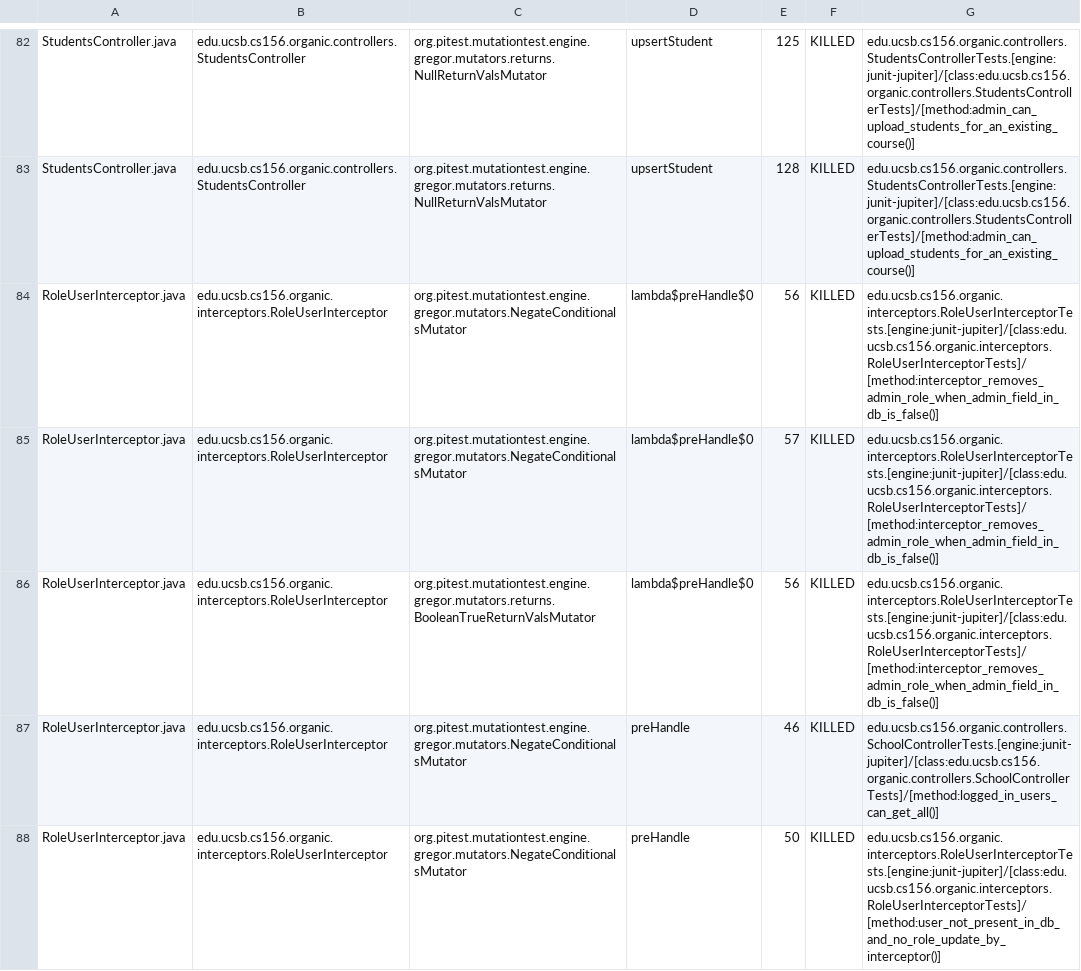
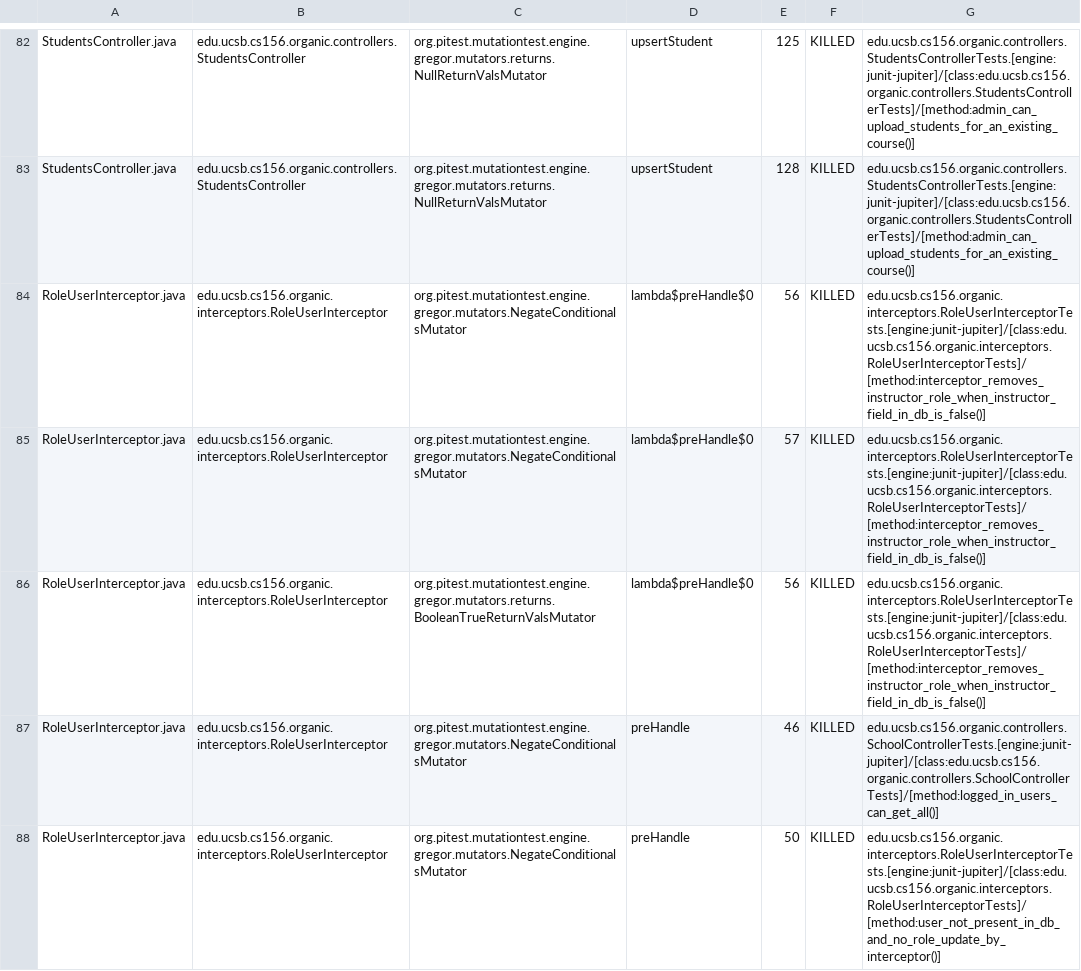
Before and after one commit to ucsb-cs156-s24/proj-organic-s24-5pm-3, a CSV file: prs/23/pitest/mutations.csv, drawn as a sheet; only a part is shown, gaps mark what is left out; the diff covers the shown part only.

Commit message:
Deploying to gh-pages from @ ucsb-cs156-s24/proj-organic-s24-5pm-3@50f0df491ade83923b5045462230809c8023ddd4 🚀

```diff
--- a/prs/23/pitest/mutations.csv
+++ b/prs/23/pitest/mutations.csv
@@ -83,5 +83,5 @@ StudentsController.java,edu.ucsb.cs156.organic.controllers.StudentsController,or
 StudentsController.java,edu.ucsb.cs156.organic.controllers.StudentsController,org.pitest.mutationtest.engine.gregor.mutators.returns.NullReturnValsMutator,upsertStudent,128,KILLED,edu.ucsb.cs156.organic.controllers.StudentsControllerTests.[engine:junit-jupiter]/[class:edu.ucsb.cs156.organic.controllers.StudentsControllerTests]/[method:admin_can_upload_students_for_an_existing_course()]
-RoleUserInterceptor.java,edu.ucsb.cs156.organic.interceptors.RoleUserInterceptor,org.pitest.mutationtest.engine.gregor.mutators.NegateConditionalsMutator,lambda$preHandle$0,56,KILLED,edu.ucsb.cs156.organic.interceptors.RoleUserInterceptorTests.[engine:junit-jupiter]/[class:edu.ucsb.cs156.organic.interceptors.RoleUserInterceptorTests]/[method:interceptor_removes_admin_role_when_admin_field_in_db_is_false()]
-RoleUserInterceptor.java,edu.ucsb.cs156.organic.interceptors.RoleUserInterceptor,org.pitest.mutationtest.engine.gregor.mutators.NegateConditionalsMutator,lambda$preHandle$0,57,KILLED,edu.ucsb.cs156.organic.interceptors.RoleUserInterceptorTests.[engine:junit-jupiter]/[class:edu.ucsb.cs156.organic.interceptors.RoleUserInterceptorTests]/[method:interceptor_removes_admin_role_when_admin_field_in_db_is_false()]
-RoleUserInterceptor.java,edu.ucsb.cs156.organic.interceptors.RoleUserInterceptor,org.pitest.mutationtest.engine.gregor.mutators.returns.BooleanTrueReturnValsMutator,lambda$preHandle$0,56,KILLED,edu.ucsb.cs156.organic.interceptors.RoleUserInterceptorTests.[engine:junit-jupiter]/[class:edu.ucsb.cs156.organic.interceptors.RoleUserInterceptorTests]/[method:interceptor_removes_admin_role_when_admin_field_in_db_is_false()]
+RoleUserInterceptor.java,edu.ucsb.cs156.organic.interceptors.RoleUserInterceptor,org.pitest.mutationtest.engine.gregor.mutators.NegateConditionalsMutator,lambda$preHandle$0,56,KILLED,edu.ucsb.cs156.organic.interceptors.RoleUserInterceptorTests.[engine:junit-jupiter]/[class:edu.ucsb.cs156.organic.interceptors.RoleUserInterceptorTests]/[method:interceptor_removes_instructor_role_when_instructor_field_in_db_is_false()]
+RoleUserInterceptor.java,edu.ucsb.cs156.organic.interceptors.RoleUserInterceptor,org.pitest.mutationtest.engine.gregor.mutators.NegateConditionalsMutator,lambda$preHandle$0,57,KILLED,edu.ucsb.cs156.organic.interceptors.RoleUserInterceptorTests.[engine:junit-jupiter]/[class:edu.ucsb.cs156.organic.interceptors.RoleUserInterceptorTests]/[method:interceptor_removes_instructor_role_when_instructor_field_in_db_is_false()]
+RoleUserInterceptor.java,edu.ucsb.cs156.organic.interceptors.RoleUserInterceptor,org.pitest.mutationtest.engine.gregor.mutators.returns.BooleanTrueReturnValsMutator,lambda$preHandle$0,56,KILLED,edu.ucsb.cs156.organic.interceptors.RoleUserInterceptorTests.[engine:junit-jupiter]/[class:edu.ucsb.cs156.organic.interceptors.RoleUserInterceptorTests]/[method:interceptor_removes_instructor_role_when_instructor_field_in_db_is_false()]
 RoleUserInterceptor.java,edu.ucsb.cs156.organic.interceptors.RoleUserInterceptor,org.pitest.mutationtest.engine.gregor.mutators.NegateConditionalsMutator,preHandle,46,KILLED,edu.ucsb.cs156.organic.controllers.SchoolControllerTests.[engine:junit-jupiter]/[class:edu.ucsb.cs156.organic.controllers.SchoolControllerTests]/[method:logged_in_users_can_get_all()]
```
Also changed, not shown: 22 edited cells elsewhere in this file, 17 other files.
